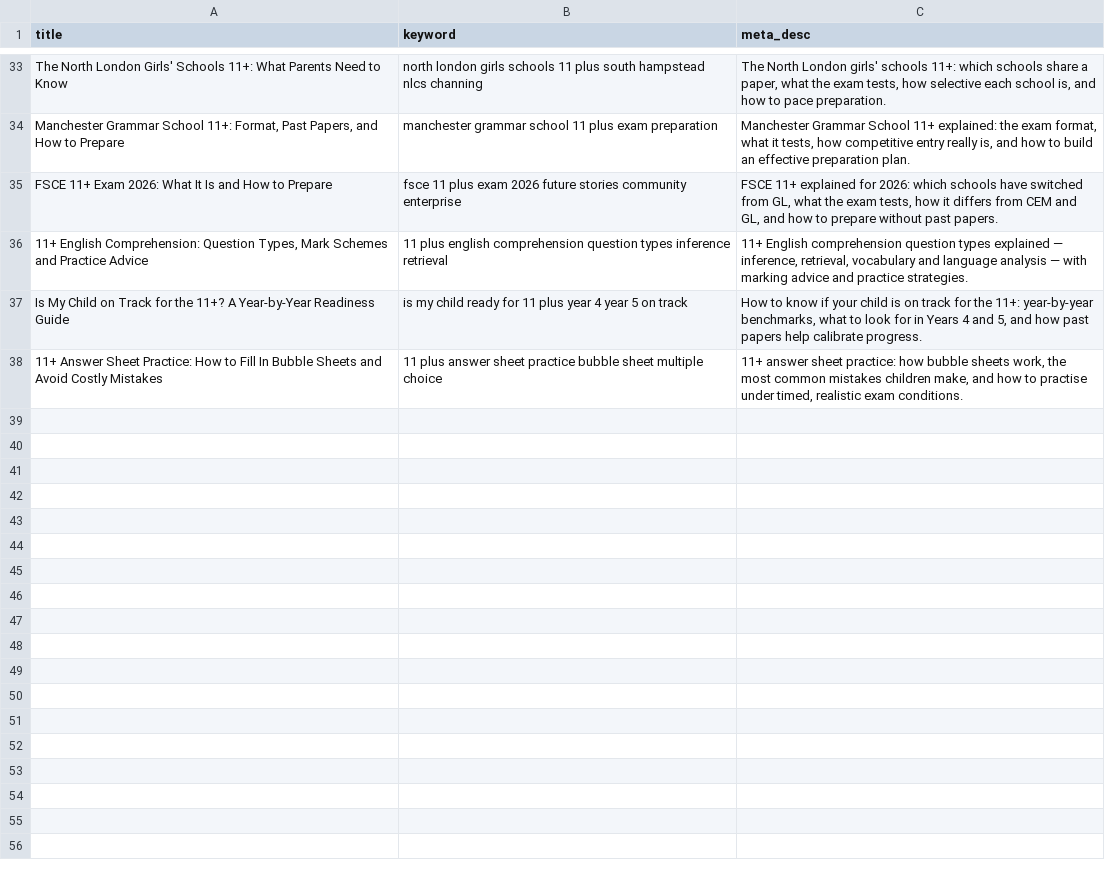
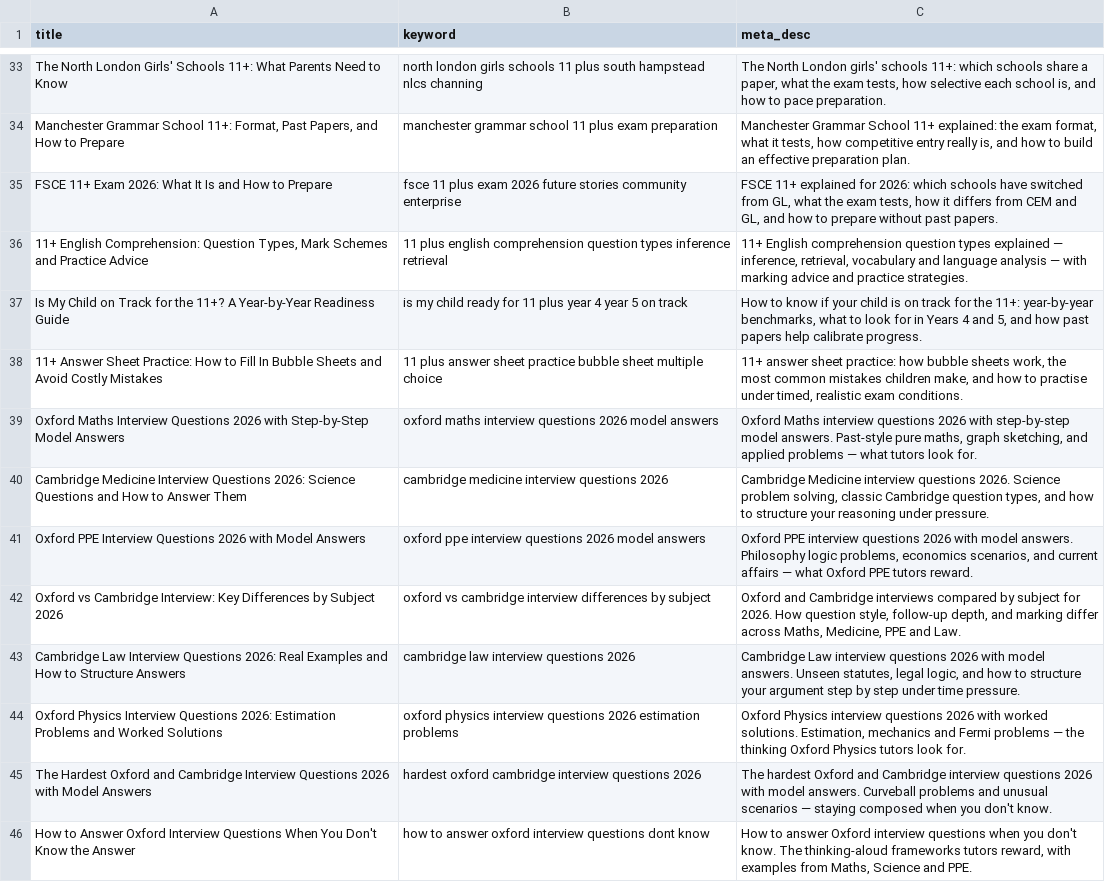
Before and after one commit to alexlt690/leading-tuition-website, a CSV file: seo-generator/blog_topics.csv, drawn as a sheet; only a part is shown, gaps mark what is left out.

```diff
--- a/seo-generator/blog_topics.csv
+++ b/seo-generator/blog_topics.csv
@@ -38 +38,9 @@ Is My Child on Track for the 11+? A Year-by-Year Readiness Guide,is my child rea
 11+ Answer Sheet Practice: How to Fill In Bubble Sheets and Avoid Costly Mistakes,11 plus answer sheet practice bubble sheet multiple choice,"11+ answer sheet practice: how bubble sheets work, the most common mistakes children make, and how to practise under timed, realistic exam conditions."
+Oxford Maths Interview Questions 2026 with Step-by-Step Model Answers,oxford maths interview questions 2026 model answers,"Oxford Maths interview questions 2026 with step-by-step model answers. Past-style pure maths, graph sketching, and applied problems — what tutors look for."
+Cambridge Medicine Interview Questions 2026: Science Questions and How to Answer Them,cambridge medicine interview questions 2026,"Cambridge Medicine interview questions 2026. Science problem solving, classic Cambridge question types, and how to structure your reasoning under pressure."
+Oxford PPE Interview Questions 2026 with Model Answers,oxford ppe interview questions 2026 model answers,"Oxford PPE interview questions 2026 with model answers. Philosophy logic problems, economics scenarios, and current affairs — what Oxford PPE tutors reward."
+Oxford vs Cambridge Interview: Key Differences by Subject 2026,oxford vs cambridge interview differences by subject,"Oxford and Cambridge interviews compared by subject for 2026. How question style, follow-up depth, and marking differ across Maths, Medicine, PPE and Law."
+Cambridge Law Interview Questions 2026: Real Examples and How to Structure Answers,cambridge law interview questions 2026,"Cambridge Law interview questions 2026 with model answers. Unseen statutes, legal logic, and how to structure your argument step by step under time pressure."
+Oxford Physics Interview Questions 2026: Estimation Problems and Worked Solutions,oxford physics interview questions 2026 estimation problems,"Oxford Physics interview questions 2026 with worked solutions. Estimation, mechanics and Fermi problems — the thinking Oxford Physics tutors look for."
+The Hardest Oxford and Cambridge Interview Questions 2026 with Model Answers,hardest oxford cambridge interview questions 2026,The hardest Oxford and Cambridge interview questions 2026 with model answers. Curveball problems and unusual scenarios — staying composed when you don't know.
+How to Answer Oxford Interview Questions When You Don't Know the Answer,how to answer oxford interview questions dont know,"How to answer Oxford interview questions when you don't know. The thinking-aloud frameworks tutors reward, with examples from Maths, Science and PPE."
```
Also changed, not shown: 1 other file.
